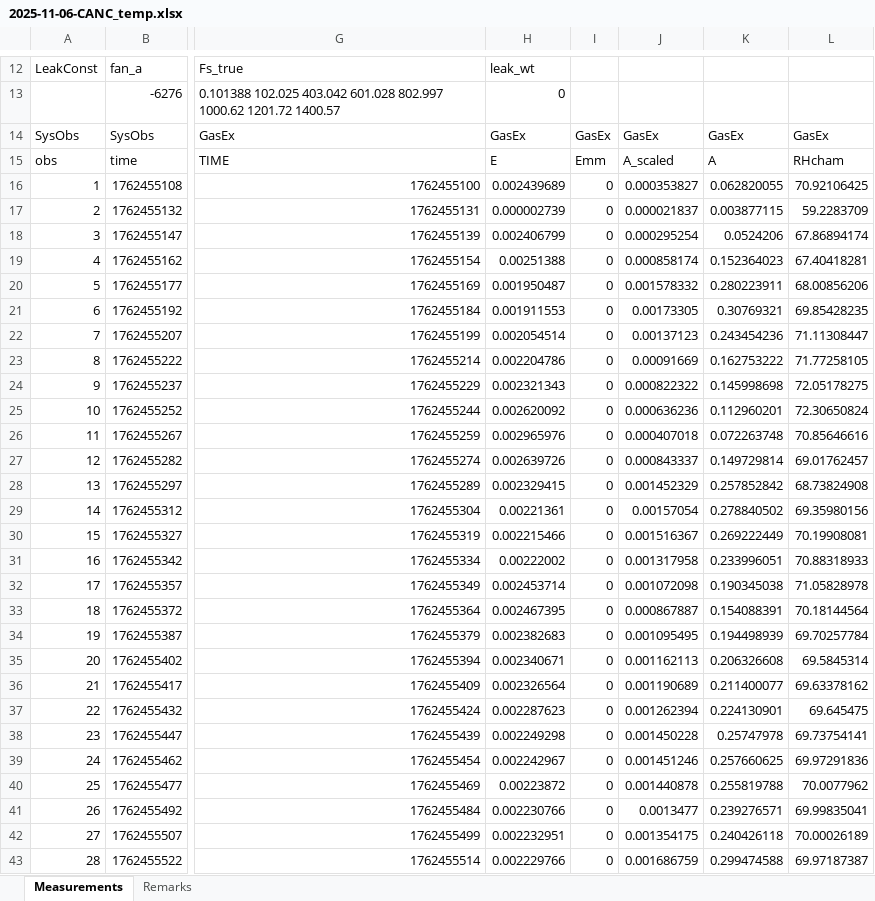
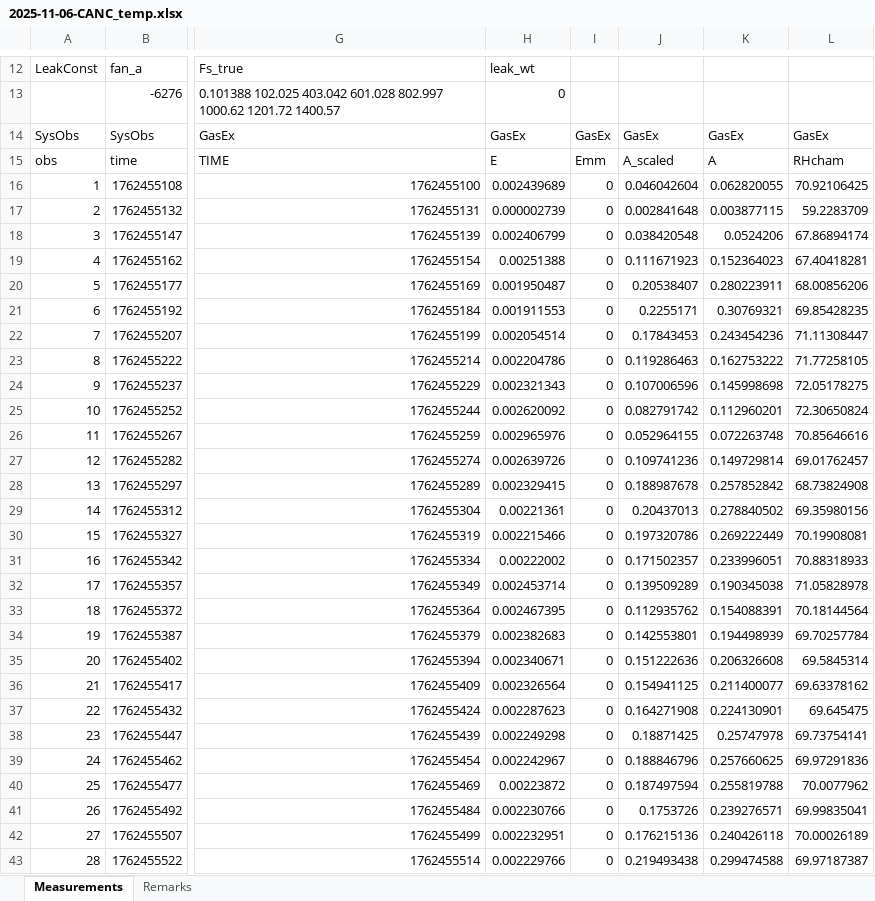
Before and after one commit to ashakannan1/DrylandBSCModel, an Excel workbook: LICOR/caninervis_licor/2025-11-06-CANC_temp.xlsx, sheet Measurements, drawn as a sheet; only a part is shown, gaps mark what is left out; values as stored, in another font and other column widths than the file's, no borders; the diff covers the shown part only; the diff names each change by its address in the sheet, - before the commit and + after, or states it on an @@ line.

```diff
--- a/LICOR/caninervis_licor/2025-11-06-CANC_temp.xlsx (sheet Measurements)
+++ b/LICOR/caninervis_licor/2025-11-06-CANC_temp.xlsx (sheet Measurements)
-J16: 0.000353827
+J16: 0.046042604
-J17: 0.000021837
+J17: 0.002841648
-J18: 0.000295254
+J18: 0.038420548
-J19: 0.000858174
+J19: 0.111671923
-J20: 0.001578332
+J20: 0.20538407
-J21: 0.00173305
+J21: 0.2255171
-J22: 0.00137123
+J22: 0.17843453
-J23: 0.00091669
+J23: 0.119286463
-J24: 0.000822322
+J24: 0.107006596
-J25: 0.000636236
+J25: 0.082791742
-J26: 0.000407018
+J26: 0.052964155
-J27: 0.000843337
+J27: 0.109741236
-J28: 0.001452329
+J28: 0.188987678
-J29: 0.00157054
+J29: 0.20437013
-J30: 0.001516367
+J30: 0.197320786
-J31: 0.001317958
+J31: 0.171502357
-J32: 0.001072098
+J32: 0.139509289
-J33: 0.000867887
+J33: 0.112935762
-J34: 0.001095495
+J34: 0.142553801
-J35: 0.001162113
+J35: 0.151222636
-J36: 0.001190689
+J36: 0.154941125
-J37: 0.001262394
+J37: 0.164271908
-J38: 0.001450228
+J38: 0.18871425
-J39: 0.001451246
+J39: 0.188846796
-J40: 0.001440878
+J40: 0.187497594
-J41: 0.0013477
+J41: 0.1753726
-J42: 0.001354175
+J42: 0.176215136
-J43: 0.001686759
+J43: 0.219493438
```
Also changed, not shown: 464 edited cells elsewhere in this sheet, LICOR/caninervis_licor/2025-09-22-CANA_CO2.xlsx, LICOR/caninervis_licor/2025-10-24-CANA_temp.xlsx, 25 other files.
